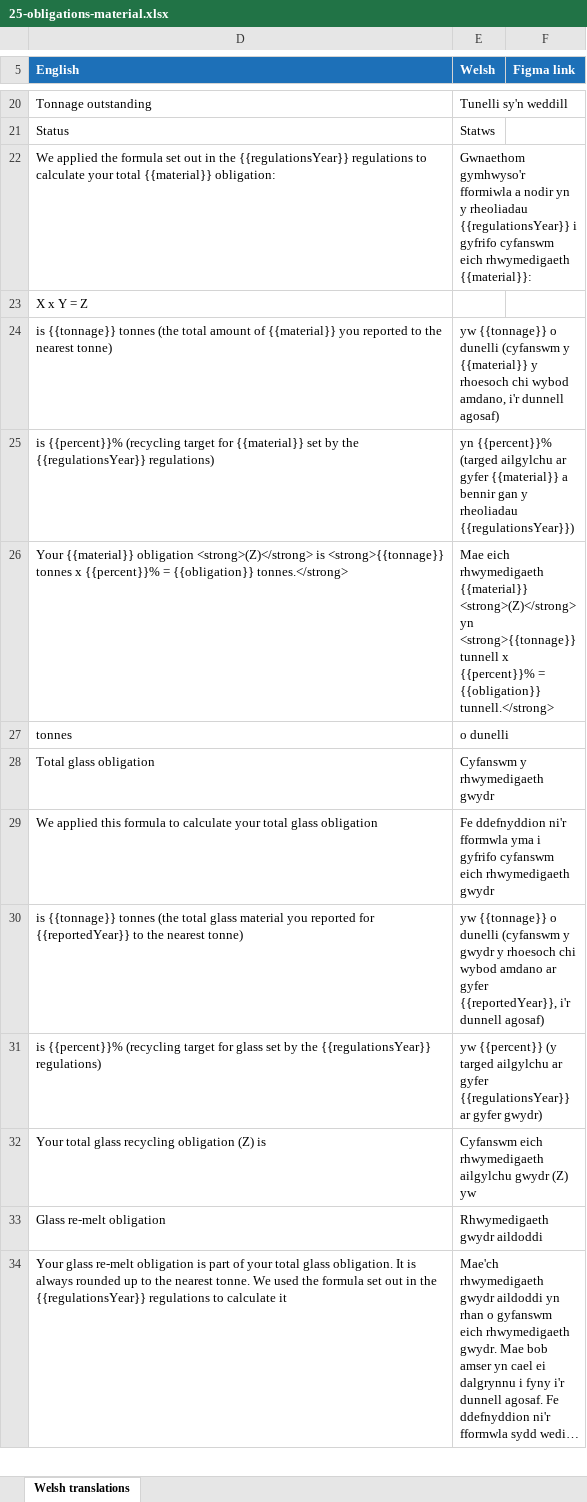
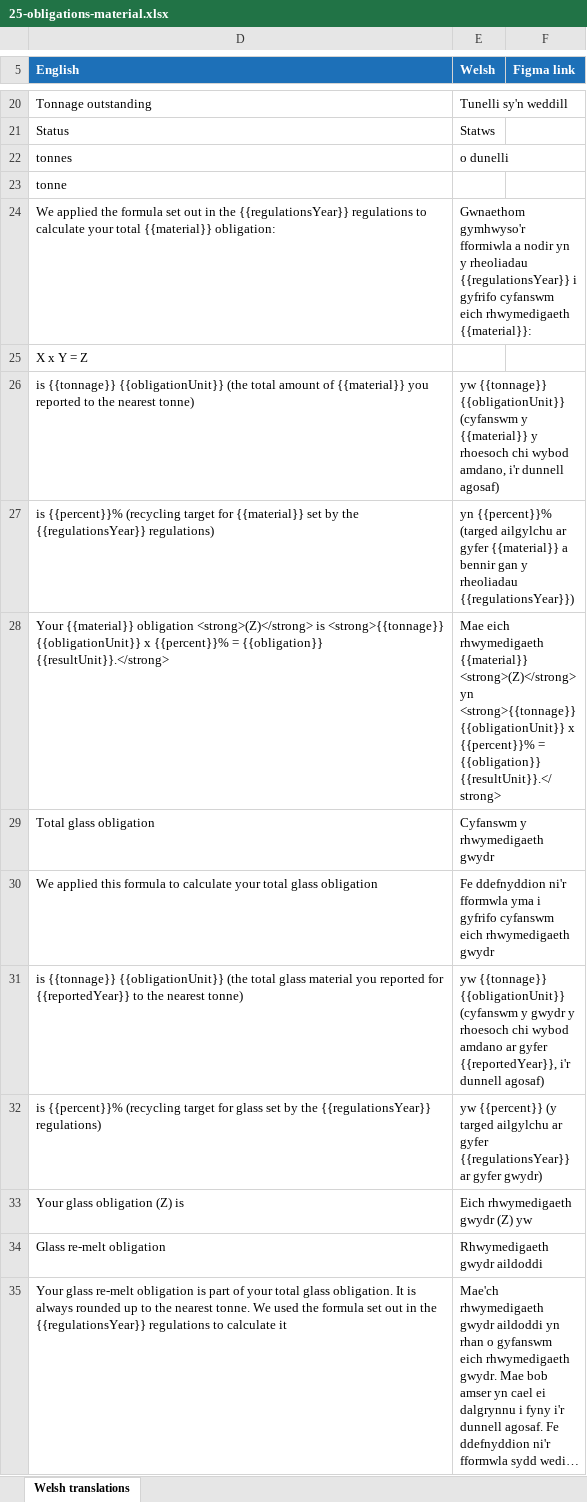
Before and after one commit to DEFRA/waste-obligations-frontend, an Excel workbook: translations/welsh-translations/xlsx/25-obligations-material.xlsx, sheet Welsh translations, drawn as a sheet; only a part is shown, gaps mark what is left out; long unchanged cells end in …; values as stored, in another font and other column widths than the file's, no borders; removed rows and columns are numbered as before the commit, all else as after; the diff names each change by its address in the sheet, - before the commit and + after, or states it on an @@ line.

Commit message:
MO-805: Show the recycling target for the obligation year on the material pages (#265)
* MO-805: Show the recycling target for the obligation year on the material pages

The material calculation pages take each material's recycling target for
the page's obligation year from a table in src/config/material-targets.js
(Schedule 5 of the 2024 Regulations, 2026 to 2030), which must be kept in
step with the obligations API's targets. A year with no target shows the
generic error page rather than reusing another year's target.

The glass total reads as one sentence ending in tonnes, and every amount of
one tonne uses the singular. The calculation strings take the unit as a
placeholder in English and Welsh; the Welsh exports are regenerated.

Tests: unit tests for the targets table and the view model; route tests on
a fixed 2026 date with the expected targets written out, the singular
wording, and the generic error page when a material has no target.

* MO-805: Check the later-year targets through the material page route

Route tests on a 2027 date check that the page year's targets reach the
rendered page: plastic 'is 59%' with '1,000 tonnes x 59% = 590 tonnes',
aluminium 'is 63%', and glass 'is 78%' with the re-melt share 'is 77%'.

* MO-805: Use obligations that match the target in the material route tests

The plastic and glass fixtures had obligations from before the page took
the year's target, so the tests asserted sums that don't add up. They now
match the 2026 targets: 200 tonnes x 57% = 114 tonnes, and glass
1,000 tonnes x 76% = 760 tonnes, of which re-melt 578 and the rest 182.

* MO-805: Show the target fraction in the targets test names

The test names printed each fraction with %i, so 0.85 showed as 0.

```diff
--- a/translations/welsh-translations/xlsx/25-obligations-material.xlsx (sheet Welsh translations)
+++ b/translations/welsh-translations/xlsx/25-obligations-material.xlsx (sheet Welsh translations)
@@ row 27 moved to row 22: tonnes @@
+row 23: tonne
-D26 (English): is {{tonnage}} tonnes (the total…
+D26 (English): is {{tonnage}} {{obligationUnit}} (the total…
-E26 (Welsh): yw {{tonnage}} o dunelli (cyfanswm y…
+E26 (Welsh): yw {{tonnage}} {{obligationUnit}} (cyfanswm y…
-D28 (English): …is <strong>{{tonnage}} tonnes x {{percent}}% = {{obligation}} tonnes.</strong>
+D28 (English): …is <strong>{{tonnage}} {{obligationUnit}} x {{percent}}% = {{obligation}} {{resultUnit}}.</strong>
-E28 (Welsh): …yn <strong>{{tonnage}} tunnell x {{percent}}% = {{obligation}} tunnell.</strong>
+E28 (Welsh): …yn <strong>{{tonnage}} {{obligationUnit}} x {{percent}}% = {{obligation}} {{resultUnit}}.</strong>
-D31 (English): is {{tonnage}} tonnes (the total…
+D31 (English): is {{tonnage}} {{obligationUnit}} (the total…
-E31 (Welsh): yw {{tonnage}} o dunelli (cyfanswm y…
+E31 (Welsh): yw {{tonnage}} {{obligationUnit}} (cyfanswm y…
-row 32: Your total glass recycling obligation (Z) is | Cyfanswm eich rhwymedigaeth ailgylchu gwydr (Z) yw
+row 33: Your glass obligation (Z) is | Eich rhwymedigaeth gwydr (Z) yw
```
Also changed, not shown: hidden cells, 10 other files.
